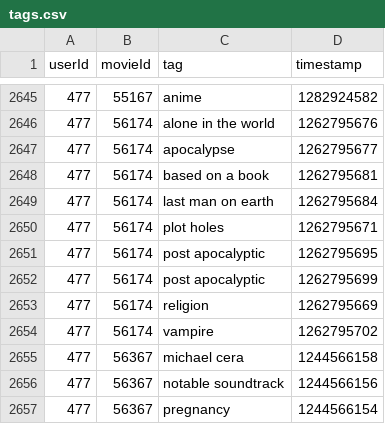
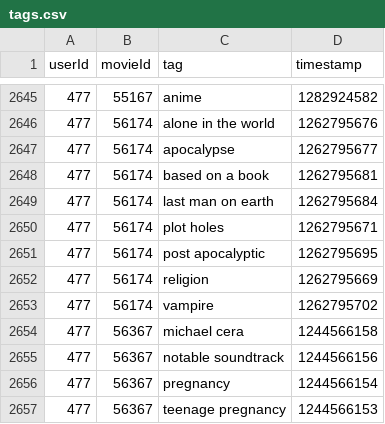
Before and after one commit to zcabasy/MovieLensDBMS, a CSV file: webapp/data/tags.csv, drawn as a sheet; only a part is shown, gaps mark what is left out; the shorter side is filled out with more unchanged rows.

```diff
--- a/webapp/data/tags.csv
+++ b/webapp/data/tags.csv
@@ -2651,3 +2651,2 @@ userId,movieId,tag,timestamp
 477,56174,post apocalyptic,1262795695
-477,56174,post apocalyptic,1262795699
 477,56174,religion,1262795669
```
Also changed, not shown: 1 other file.
